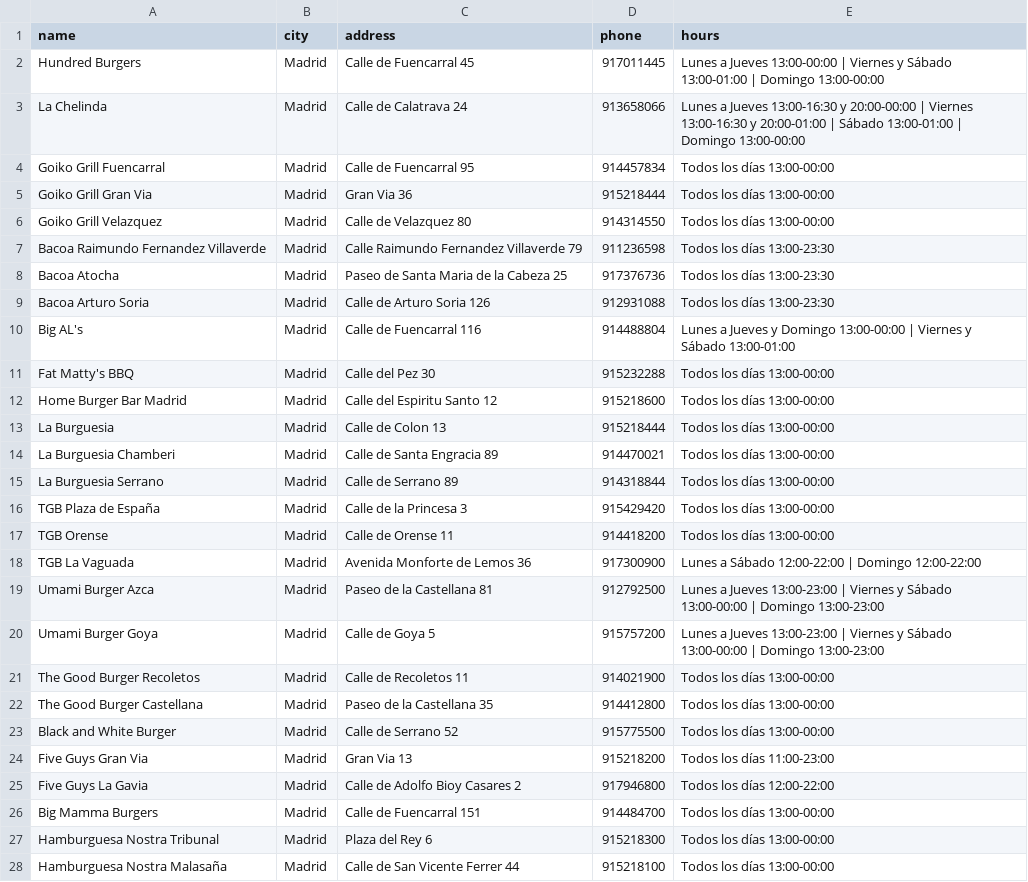
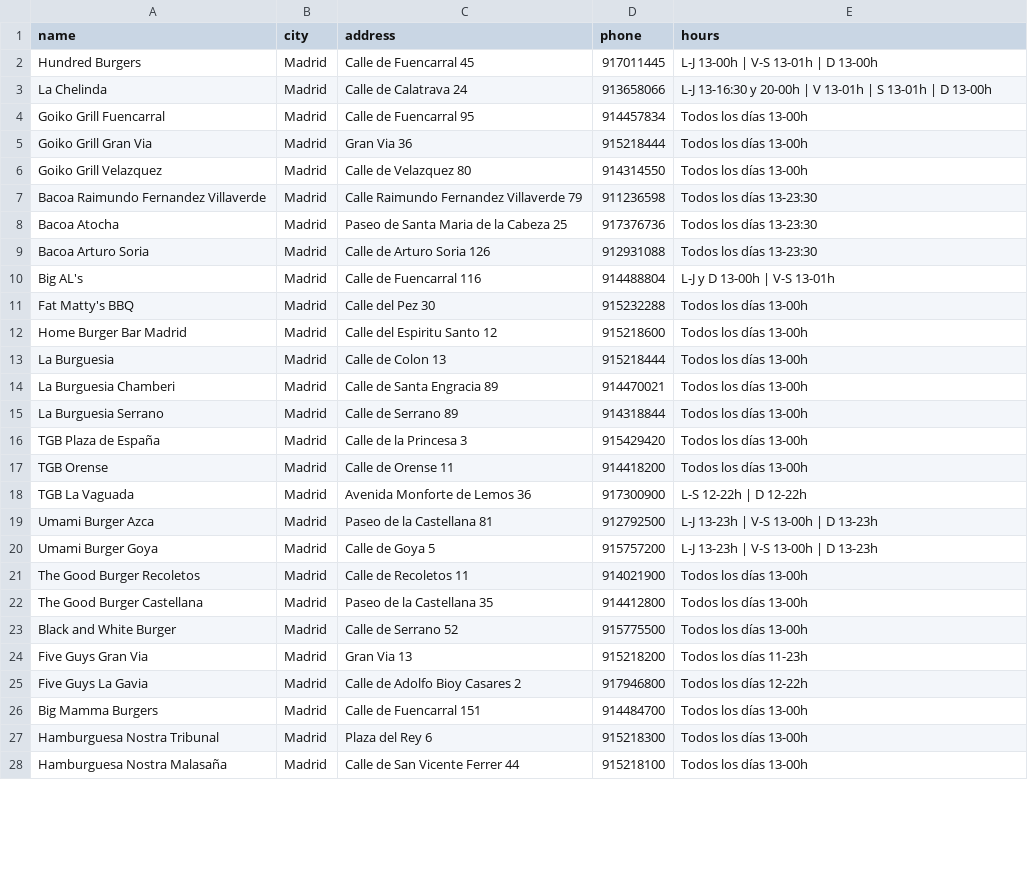
Before and after one commit to Espimo/burgerank, a CSV file: database/madrid_restaurants.csv, drawn as a sheet; only a part is shown; the diff covers the shown part only.

```diff
--- a/database/madrid_restaurants.csv
+++ b/database/madrid_restaurants.csv
@@ -1,28 +1,28 @@
 name,city,address,phone,hours
-Hundred Burgers,Madrid,Calle de Fuencarral 45,917011445,Lunes a Jueves 13:00-00:00 | Viernes y Sábado 13:00-01:00 | Domingo 13:00-00:00
-La Chelinda,Madrid,Calle de Calatrava 24,913658066,Lunes a Jueves 13:00-16:30 y 20:00-00:00 | Viernes 13:00-16:30 y 20:00-01:00 | Sábado 13:00-01:00 | Domingo 13:00-00:00
-Goiko Grill Fuencarral,Madrid,Calle de Fuencarral 95,914457834,Todos los días 13:00-00:00
-Goiko Grill Gran Via,Madrid,Gran Via 36,915218444,Todos los días 13:00-00:00
-Goiko Grill Velazquez,Madrid,Calle de Velazquez 80,914314550,Todos los días 13:00-00:00
-Bacoa Raimundo Fernandez Villaverde,Madrid,Calle Raimundo Fernandez Villaverde 79,911236598,Todos los días 13:00-23:30
-Bacoa Atocha,Madrid,Paseo de Santa Maria de la Cabeza 25,917376736,Todos los días 13:00-23:30
-Bacoa Arturo Soria,Madrid,Calle de Arturo Soria 126,912931088,Todos los días 13:00-23:30
-Big AL's,Madrid,Calle de Fuencarral 116,914488804,Lunes a Jueves y Domingo 13:00-00:00 | Viernes y Sábado 13:00-01:00
-Fat Matty's BBQ,Madrid,Calle del Pez 30,915232288,Todos los días 13:00-00:00
-Home Burger Bar Madrid,Madrid,Calle del Espiritu Santo 12,915218600,Todos los días 13:00-00:00
-La Burguesia,Madrid,Calle de Colon 13,915218444,Todos los días 13:00-00:00
-La Burguesia Chamberi,Madrid,Calle de Santa Engracia 89,914470021,Todos los días 13:00-00:00
-La Burguesia Serrano,Madrid,Calle de Serrano 89,914318844,Todos los días 13:00-00:00
-TGB Plaza de España,Madrid,Calle de la Princesa 3,915429420,Todos los días 13:00-00:00
-TGB Orense,Madrid,Calle de Orense 11,914418200,Todos los días 13:00-00:00
-TGB La Vaguada,Madrid,Avenida Monforte de Lemos 36,917300900,Lunes a Sábado 12:00-22:00 | Domingo 12:00-22:00
-Umami Burger Azca,Madrid,Paseo de la Castellana 81,912792500,Lunes a Jueves 13:00-23:00 | Viernes y Sábado 13:00-00:00 | Domingo 13:00-23:00
-Umami Burger Goya,Madrid,Calle de Goya 5,915757200,Lunes a Jueves 13:00-23:00 | Viernes y Sábado 13:00-00:00 | Domingo 13:00-23:00
-The Good Burger Recoletos,Madrid,Calle de Recoletos 11,914021900,Todos los días 13:00-00:00
-The Good Burger Castellana,Madrid,Paseo de la Castellana 35,914412800,Todos los días 13:00-00:00
-Black and White Burger,Madrid,Calle de Serrano 52,915775500,Todos los días 13:00-00:00
-Five Guys Gran Via,Madrid,Gran Via 13,915218200,Todos los días 11:00-23:00
-Five Guys La Gavia,Madrid,Calle de Adolfo Bioy Casares 2,917946800,Todos los días 12:00-22:00
-Big Mamma Burgers,Madrid,Calle de Fuencarral 151,914484700,Todos los días 13:00-00:00
-Hamburguesa Nostra Tribunal,Madrid,Plaza del Rey 6,915218300,Todos los días 13:00-00:00
-Hamburguesa Nostra Malasaña,Madrid,Calle de San Vicente Ferrer 44,915218100,Todos los días 13:00-00:00
+Hundred Burgers,Madrid,Calle de Fuencarral 45,917011445,L-J 13-00h | V-S 13-01h | D 13-00h
+La Chelinda,Madrid,Calle de Calatrava 24,913658066,L-J 13-16:30 y 20-00h | V 13-01h | S 13-01h | D 13-00h
+Goiko Grill Fuencarral,Madrid,Calle de Fuencarral 95,914457834,Todos los días 13-00h
+Goiko Grill Gran Via,Madrid,Gran Via 36,915218444,Todos los días 13-00h
+Goiko Grill Velazquez,Madrid,Calle de Velazquez 80,914314550,Todos los días 13-00h
+Bacoa Raimundo Fernandez Villaverde,Madrid,Calle Raimundo Fernandez Villaverde 79,911236598,Todos los días 13-23:30
+Bacoa Atocha,Madrid,Paseo de Santa Maria de la Cabeza 25,917376736,Todos los días 13-23:30
+Bacoa Arturo Soria,Madrid,Calle de Arturo Soria 126,912931088,Todos los días 13-23:30
+Big AL's,Madrid,Calle de Fuencarral 116,914488804,L-J y D 13-00h | V-S 13-01h
+Fat Matty's BBQ,Madrid,Calle del Pez 30,915232288,Todos los días 13-00h
+Home Burger Bar Madrid,Madrid,Calle del Espiritu Santo 12,915218600,Todos los días 13-00h
+La Burguesia,Madrid,Calle de Colon 13,915218444,Todos los días 13-00h
+La Burguesia Chamberi,Madrid,Calle de Santa Engracia 89,914470021,Todos los días 13-00h
+La Burguesia Serrano,Madrid,Calle de Serrano 89,914318844,Todos los días 13-00h
+TGB Plaza de España,Madrid,Calle de la Princesa 3,915429420,Todos los días 13-00h
+TGB Orense,Madrid,Calle de Orense 11,914418200,Todos los días 13-00h
+TGB La Vaguada,Madrid,Avenida Monforte de Lemos 36,917300900,L-S 12-22h | D 12-22h
+Umami Burger Azca,Madrid,Paseo de la Castellana 81,912792500,L-J 13-23h | V-S 13-00h | D 13-23h
+Umami Burger Goya,Madrid,Calle de Goya 5,915757200,L-J 13-23h | V-S 13-00h | D 13-23h
+The Good Burger Recoletos,Madrid,Calle de Recoletos 11,914021900,Todos los días 13-00h
+The Good Burger Castellana,Madrid,Paseo de la Castellana 35,914412800,Todos los días 13-00h
+Black and White Burger,Madrid,Calle de Serrano 52,915775500,Todos los días 13-00h
+Five Guys Gran Via,Madrid,Gran Via 13,915218200,Todos los días 11-23h
+Five Guys La Gavia,Madrid,Calle de Adolfo Bioy Casares 2,917946800,Todos los días 12-22h
+Big Mamma Burgers,Madrid,Calle de Fuencarral 151,914484700,Todos los días 13-00h
+Hamburguesa Nostra Tribunal,Madrid,Plaza del Rey 6,915218300,Todos los días 13-00h
+Hamburguesa Nostra Malasaña,Madrid,Calle de San Vicente Ferrer 44,915218100,Todos los días 13-00h
```
Also changed, not shown: 70 edited cells elsewhere in this file, 6 other files.
